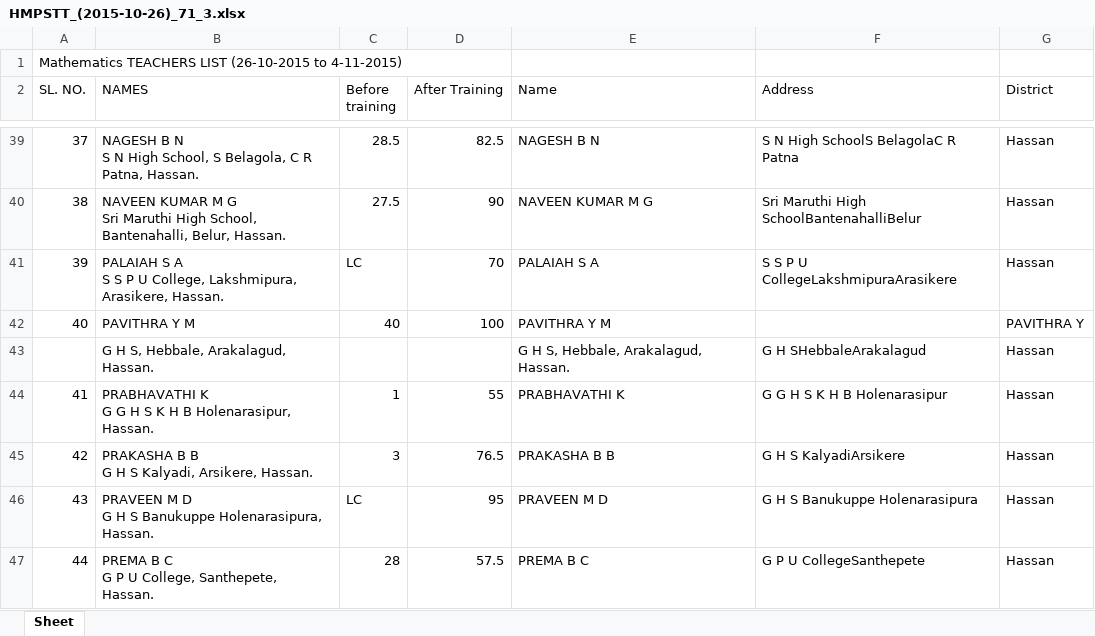
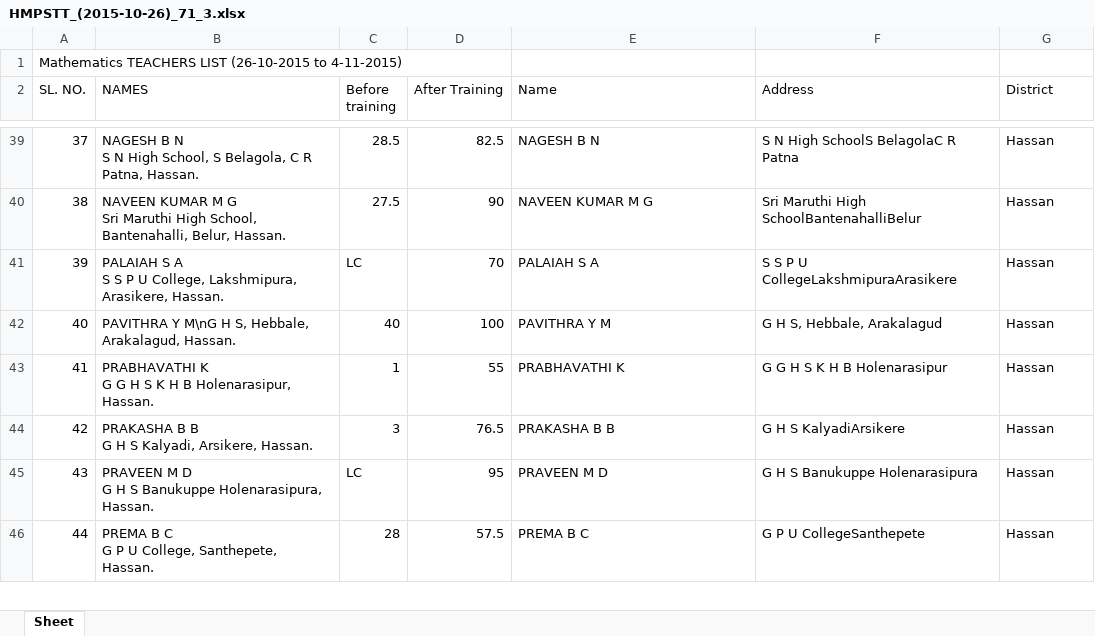
Before and after one commit to sriramRavanam/NMTT, an Excel workbook: mathTransformed/HMPSTT_(2015-10-26)_71_3.xlsx, sheet Sheet, drawn as a sheet; only a part is shown, gaps mark what is left out; values as stored, in another font and other column widths than the file's, no borders; the diff names each change by its address in the sheet, - before the commit and + after, or states it on an @@ line.

```diff
--- a/mathTransformed/HMPSTT_(2015-10-26)_71_3.xlsx (sheet Sheet)
+++ b/mathTransformed/HMPSTT_(2015-10-26)_71_3.xlsx (sheet Sheet)
-B42 (NAMES): PAVITHRA Y M
+B42 (NAMES): PAVITHRA Y M\nG H S, Hebbale, Arakalagud, Hassan.
-F42 (Address): (empty)
+F42 (Address): G H S, Hebbale, Arakalagud
-G42 (District): PAVITHRA Y
+G42 (District): Hassan
-row 43:  | G H S, Hebbale, Arakalagud, Hassan. |  |  | G H S, Hebbale, Arakalagud, Hassan. | G H SHebbaleArakalagud | Hassan
```
Also changed, not shown: mathTransformed/HMPSTT_(2016-06-12)_65_3.xlsx, mathTransformed/HMPSTT_(2016-09-18)_69_3.xlsx, 37 other files.
